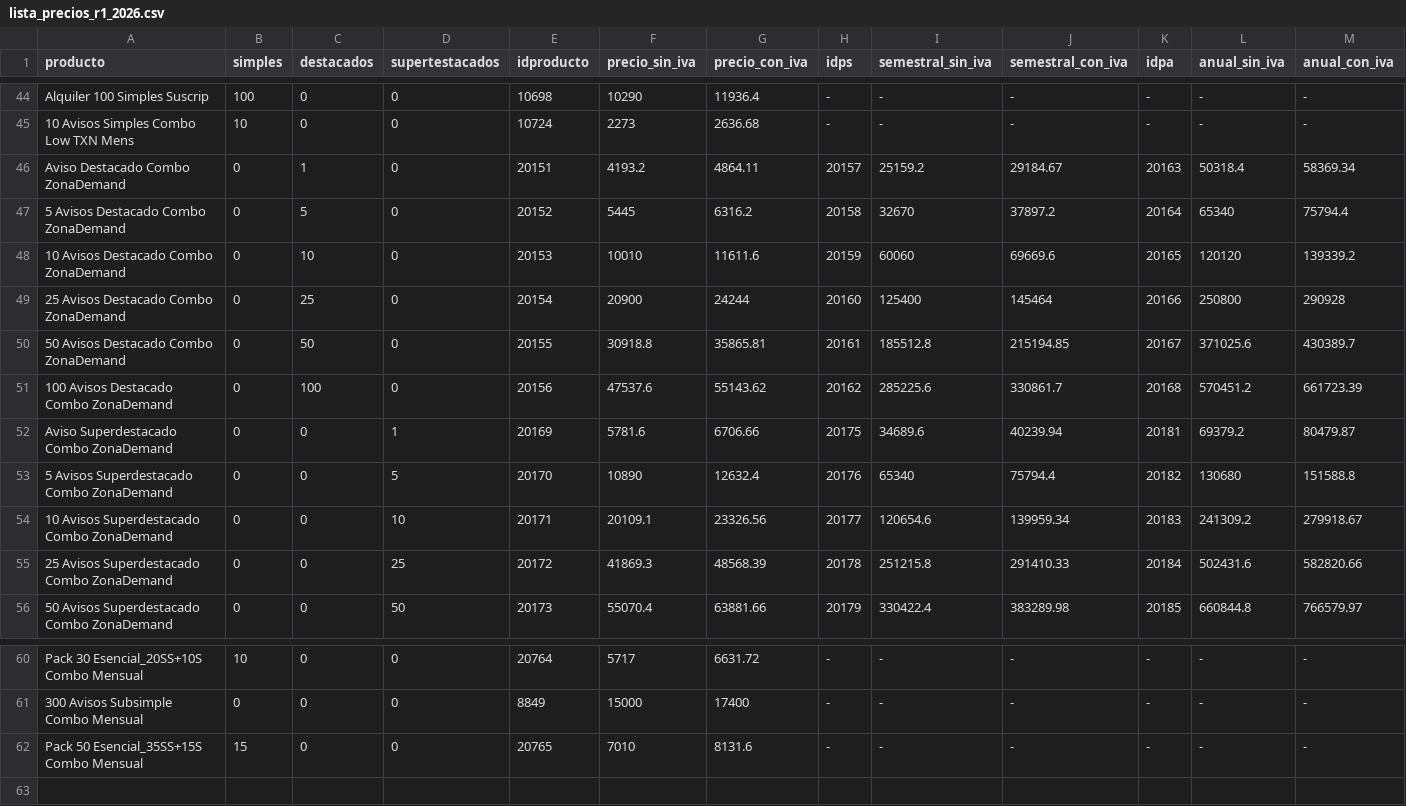
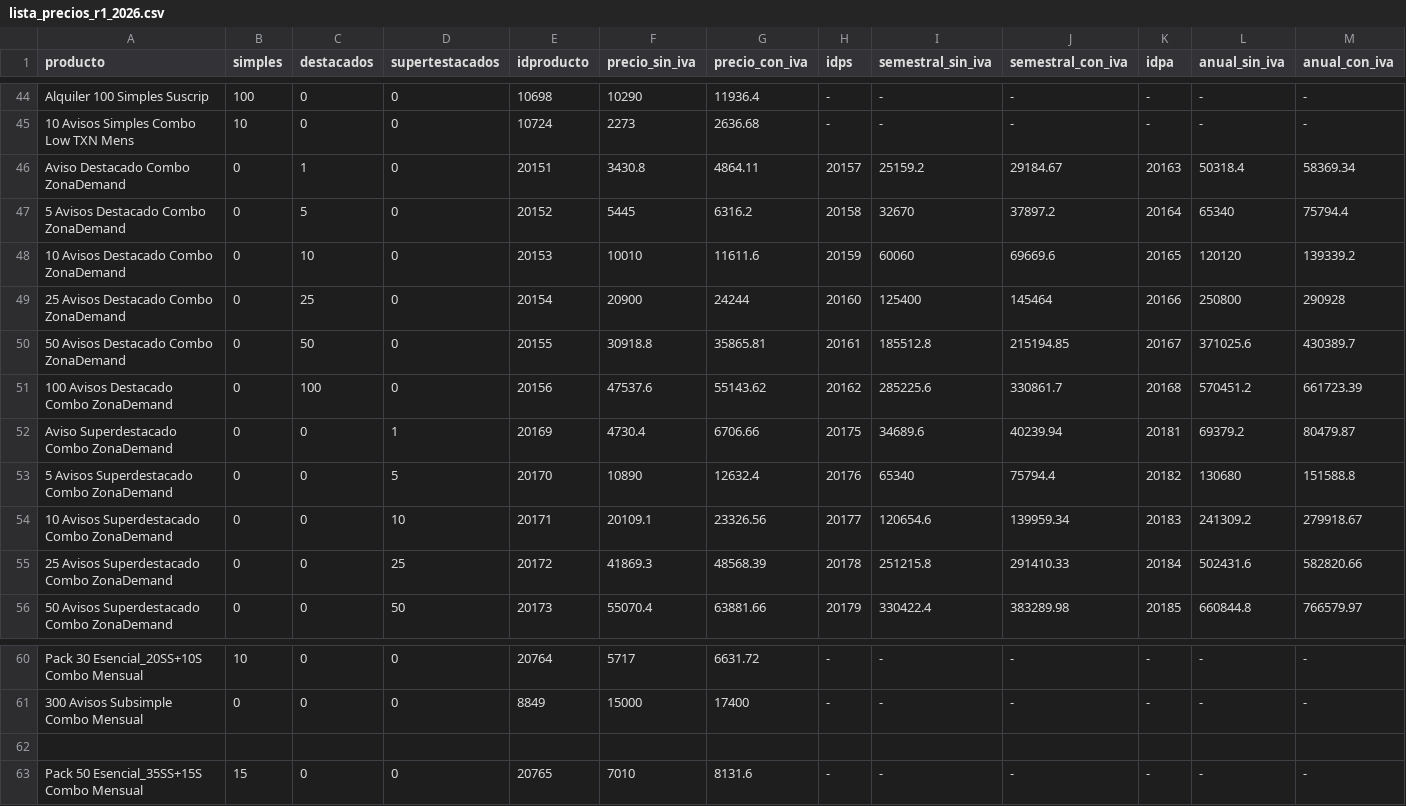
Before and after one commit to diegosalast16/Calculadora_i24, a CSV file: lista_precios_r1_2026.csv, drawn as a sheet; only a part is shown, gaps mark what is left out.

Commit message:
Update lista_precios_r1_2026.csv

```diff
--- a/lista_precios_r1_2026.csv
+++ b/lista_precios_r1_2026.csv
@@ -45,3 +45,3 @@ Alquiler 100 Simples Suscrip,100,0,0,10698,10290,11936.4,-,-,-,-,-,-
 10 Avisos Simples Combo Low TXN Mens,10,0,0,10724,2273,2636.68,-,-,-,-,-,-
-Aviso Destacado Combo ZonaDemand,0,1,0,20151,4193.2,4864.11,20157,25159.2,29184.67,20163,50318.4,58369.34
+Aviso Destacado Combo ZonaDemand,0,1,0,20151,3430.8,4864.11,20157,25159.2,29184.67,20163,50318.4,58369.34
 5 Avisos Destacado Combo ZonaDemand,0,5,0,20152,5445,6316.2,20158,32670,37897.2,20164,65340,75794.4
@@ -51,3 +51,3 @@ Aviso Destacado Combo ZonaDemand,0,1,0,20151,4193.2,4864.11,20157,25159.2,29184.
 100 Avisos Destacado Combo ZonaDemand,0,100,0,20156,47537.6,55143.62,20162,285225.6,330861.7,20168,570451.2,661723.39
-Aviso Superdestacado Combo ZonaDemand,0,0,1,20169,5781.6,6706.66,20175,34689.6,40239.94,20181,69379.2,80479.87
+Aviso Superdestacado Combo ZonaDemand,0,0,1,20169,4730.4,6706.66,20175,34689.6,40239.94,20181,69379.2,80479.87
 5 Avisos Superdestacado Combo ZonaDemand,0,0,5,20170,10890,12632.4,20176,65340,75794.4,20182,130680,151588.8
@@ -61,2 +61,3 @@ Pack 30 Esencial_20SS+10S Combo Mensual,10,0,0,20764,5717,6631.72,-,-,-,-,-,-
 300 Avisos Subsimple Combo Mensual,0,0,0,8849,15000,17400,-,-,-,-,-,-
+
 Pack 50 Esencial_35SS+15S Combo Mensual,15,0,0,20765,7010,8131.6,-,-,-,-,-,-
```
